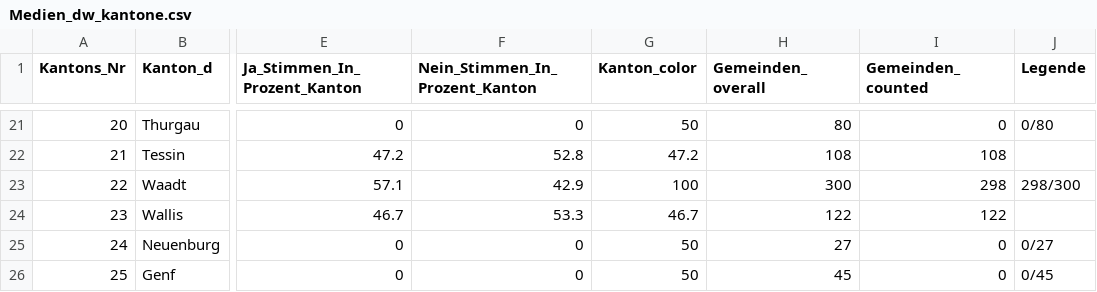
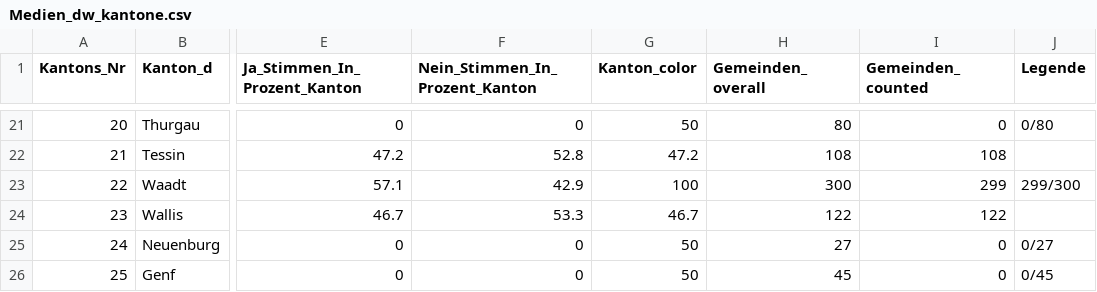
Before and after one commit to awp-finanznachrichten/lena_februar2022, a CSV file: Output/Medien_dw_kantone.csv, drawn as a sheet; only a part is shown, gaps mark what is left out; the diff names each change by its address in the sheet, - before the commit and + after, or states it on an @@ line.

```diff
--- a/Output/Medien_dw_kantone.csv
+++ b/Output/Medien_dw_kantone.csv
-I23 (Gemeinden_counted): 298
+I23 (Gemeinden_counted): 299
-J23 (Legende): 298/300
+J23 (Legende): 299/300
```
Also changed, not shown: Output/Medien_all_data.csv, Output/Stempelabgaben_all_data.csv, 12 other files.
